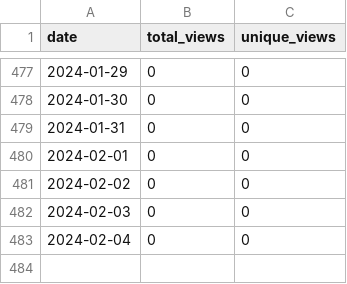
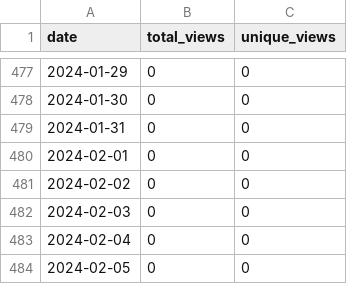
Before and after one commit to merrymitch/COMP4300, a CSV file: .traffic/views.csv, drawn as a sheet; only a part is shown, gaps mark what is left out.

```diff
--- a/.traffic/views.csv
+++ b/.traffic/views.csv
@@ -483 +483,2 @@ date,total_views,unique_views
 2024-02-04,0,0
+2024-02-05,0,0
```
Also changed, not shown: .traffic/clones.csv, 3 other files.
